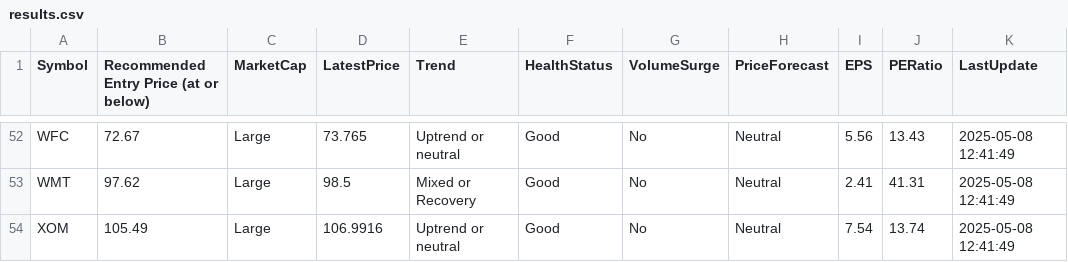
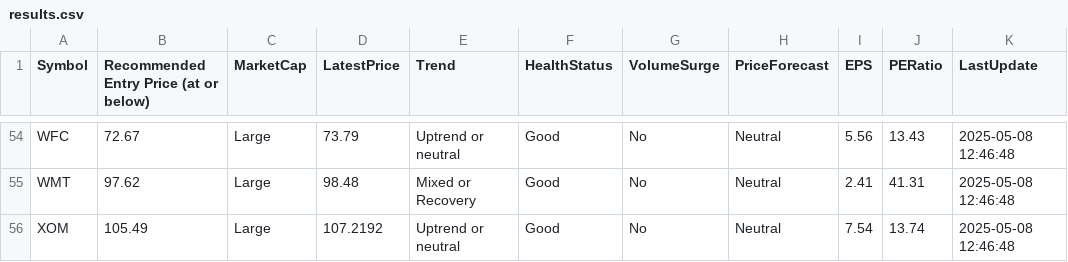
Before and after one commit to kuppal3gt/MSF, a CSV file: results.csv, drawn as a sheet; only a part is shown, gaps mark what is left out; the diff covers the shown part only.

```diff
--- a/results.csv
+++ b/results.csv
@@ -52,3 +54,3 @@
-"WFC",72.67,"Large",73.765,"Uptrend or neutral","Good","No","Neutral",5.56,13.43,"2025-05-08 12:41:49"
-"WMT",97.62,"Large",98.5,"Mixed or Recovery","Good","No","Neutral",2.41,41.31,"2025-05-08 12:41:49"
-"XOM",105.49,"Large",106.9916,"Uptrend or neutral","Good","No","Neutral",7.54,13.74,"2025-05-08 12:41:49"
+"WFC",72.67,"Large",73.79,"Uptrend or neutral","Good","No","Neutral",5.56,13.43,"2025-05-08 12:46:48"
+"WMT",97.62,"Large",98.48,"Mixed or Recovery","Good","No","Neutral",2.41,41.31,"2025-05-08 12:46:48"
+"XOM",105.49,"Large",107.2192,"Uptrend or neutral","Good","No","Neutral",7.54,13.74,"2025-05-08 12:46:48"
```
Also changed, not shown: 2 added rows and 105 edited cells elsewhere in this file.
